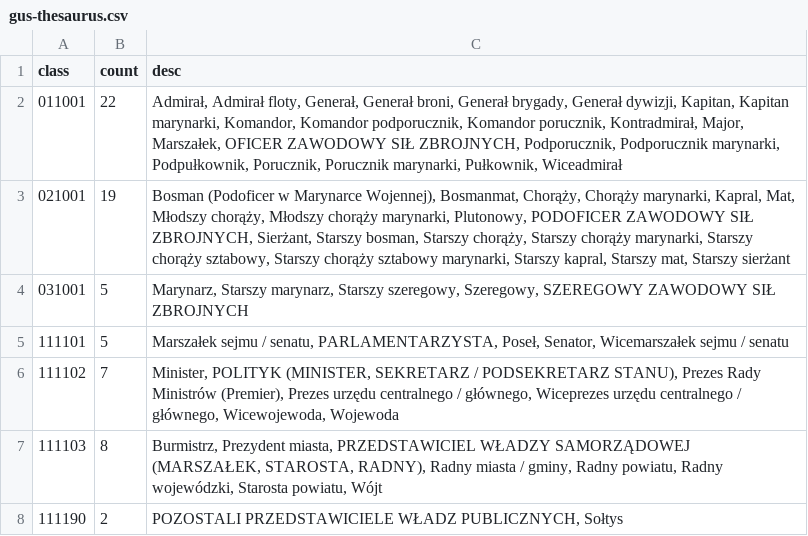
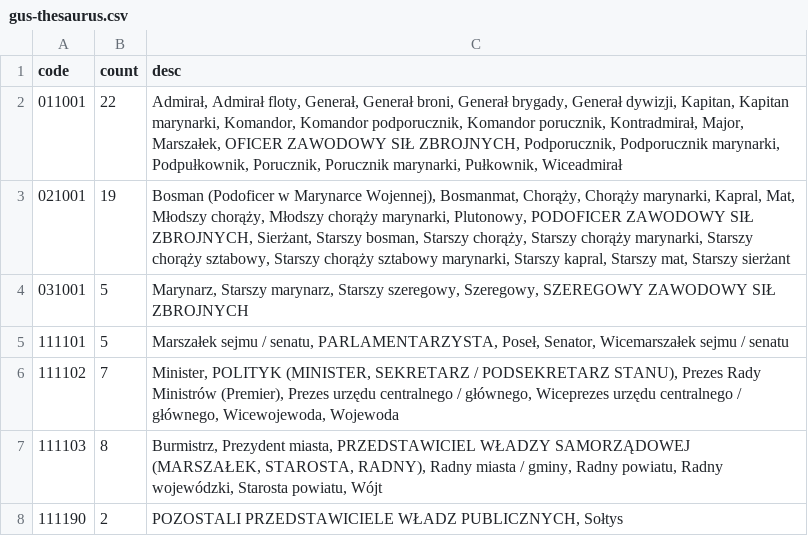
Before and after one commit to OJALAB/job-ads-datasets, a CSV file: data/gus-thesaurus.csv, drawn as a sheet; only a part is shown.

```diff
--- a/data/gus-thesaurus.csv
+++ b/data/gus-thesaurus.csv
@@ -1,2 +1,2 @@
-class,count,desc
+code,count,desc
 011001,22,"Admirał, Admirał floty, Generał, Generał broni, Generał brygady, Generał dywizji, Kapitan, Kapitan marynarki, Komandor, Komandor podporucznik, Komandor porucznik, Kontradmirał, Major, Marszałek, OFICER  ZAWODOWY SIŁ ZBROJNYCH, Podporucznik, Podporucznik marynarki, Podpułkownik, Porucznik, Porucznik marynarki, Pułkownik, Wiceadmirał"
```
Also changed, not shown: data/kzis-official-2022.csv, 5 other files.
